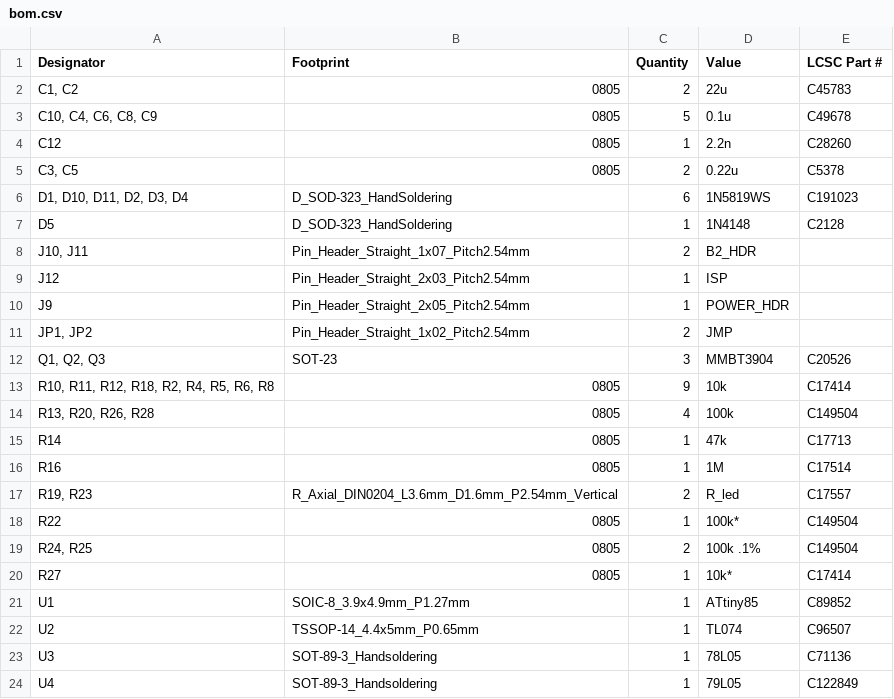
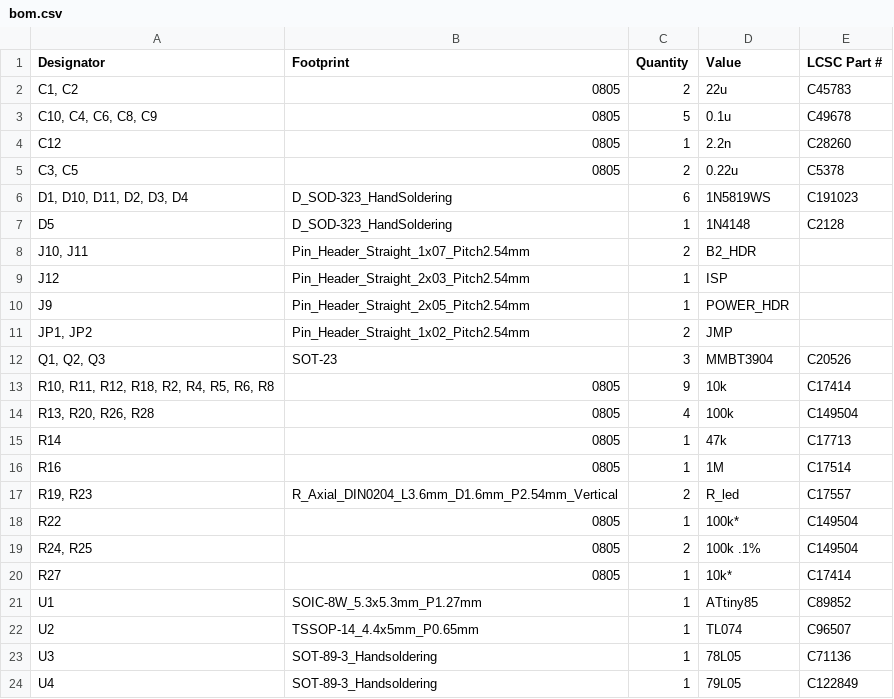
Before and after one commit to semi-sensible-synth/JNTUB, a CSV file: hardware/smd/production/v0.4-smd/main/bom.csv, drawn as a sheet.

Commit message:
Fix footprint for ATtiny85 (wide SOIC-8).
Add "JLCPCB Rotation Offset" field with rotations for U and Q components.

```diff
--- a/hardware/smd/production/v0.4-smd/main/bom.csv
+++ b/hardware/smd/production/v0.4-smd/main/bom.csv
@@ -20,3 +20,3 @@ R22,0805,1,100k*,C149504
 R27,0805,1,10k*,C17414
-U1,SOIC-8_3.9x4.9mm_P1.27mm,1,ATtiny85,C89852
+U1,SOIC-8W_5.3x5.3mm_P1.27mm,1,ATtiny85,C89852
 U2,TSSOP-14_4.4x5mm_P0.65mm,1,TL074,C96507
```
Also changed, not shown: hardware/smd/production/v0.4-smd/main/positions.csv, 16 other files.
